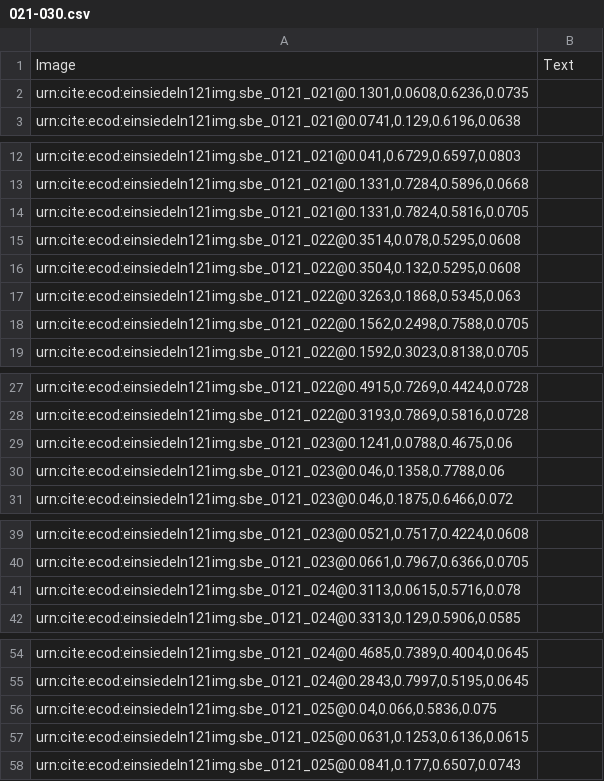
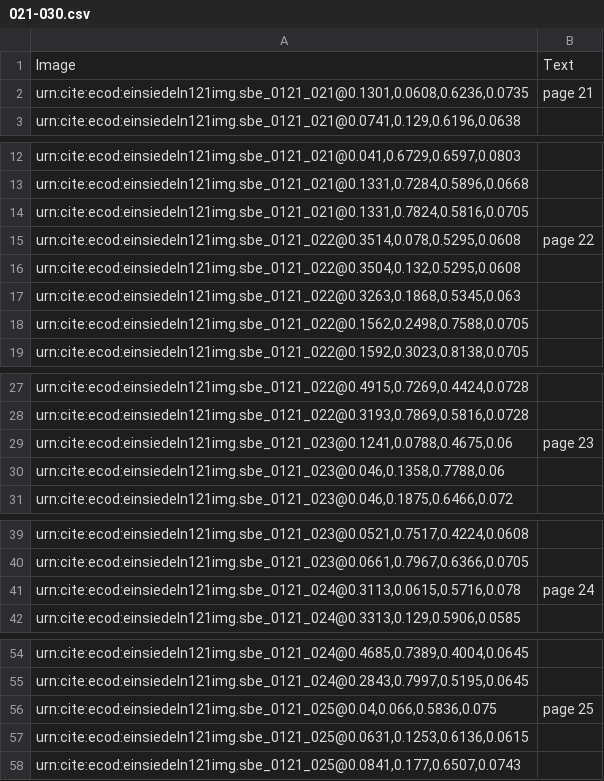
Before and after one commit to HCMID/chant, a CSV file: indices/021-030.csv, drawn as a sheet; only a part is shown, gaps mark what is left out; the diff covers the shown part only.

Commit message:
Update 021-030.csv

```diff
--- a/indices/021-030.csv
+++ b/indices/021-030.csv
@@ -1,3 +1,3 @@
 Image, Text
-"urn:cite:ecod:einsiedeln121img.sbe_0121_021@0.1301,0.0608,0.6236,0.0735",
+"urn:cite:ecod:einsiedeln121img.sbe_0121_021@0.1301,0.0608,0.6236,0.0735", "page 21"
 "urn:cite:ecod:einsiedeln121img.sbe_0121_021@0.0741,0.129,0.6196,0.0638",
@@ -14,3 +14,3 @@ Image, Text
 "urn:cite:ecod:einsiedeln121img.sbe_0121_021@0.1331,0.7824,0.5816,0.0705",
-"urn:cite:ecod:einsiedeln121img.sbe_0121_022@0.3514,0.078,0.5295,0.0608",
+"urn:cite:ecod:einsiedeln121img.sbe_0121_022@0.3514,0.078,0.5295,0.0608", "page 22"
 "urn:cite:ecod:einsiedeln121img.sbe_0121_022@0.3504,0.132,0.5295,0.0608",
@@ -28,3 +28,3 @@ Image, Text
 "urn:cite:ecod:einsiedeln121img.sbe_0121_022@0.3193,0.7869,0.5816,0.0728",
-"urn:cite:ecod:einsiedeln121img.sbe_0121_023@0.1241,0.0788,0.4675,0.06",
+"urn:cite:ecod:einsiedeln121img.sbe_0121_023@0.1241,0.0788,0.4675,0.06", "page 23"
 "urn:cite:ecod:einsiedeln121img.sbe_0121_023@0.046,0.1358,0.7788,0.06",
@@ -40,3 +40,3 @@ Image, Text
 "urn:cite:ecod:einsiedeln121img.sbe_0121_023@0.0661,0.7967,0.6366,0.0705",
-"urn:cite:ecod:einsiedeln121img.sbe_0121_024@0.3113,0.0615,0.5716,0.078",
+"urn:cite:ecod:einsiedeln121img.sbe_0121_024@0.3113,0.0615,0.5716,0.078", "page 24"
 "urn:cite:ecod:einsiedeln121img.sbe_0121_024@0.3313,0.129,0.5906,0.0585",
@@ -55,3 +55,3 @@ Image, Text
 "urn:cite:ecod:einsiedeln121img.sbe_0121_024@0.2843,0.7997,0.5195,0.0645",
-"urn:cite:ecod:einsiedeln121img.sbe_0121_025@0.04,0.066,0.5836,0.075",
+"urn:cite:ecod:einsiedeln121img.sbe_0121_025@0.04,0.066,0.5836,0.075", "page 25"
 "urn:cite:ecod:einsiedeln121img.sbe_0121_025@0.0631,0.1253,0.6136,0.0615",
```
Also changed, not shown: 5 edited cells elsewhere in this file.
